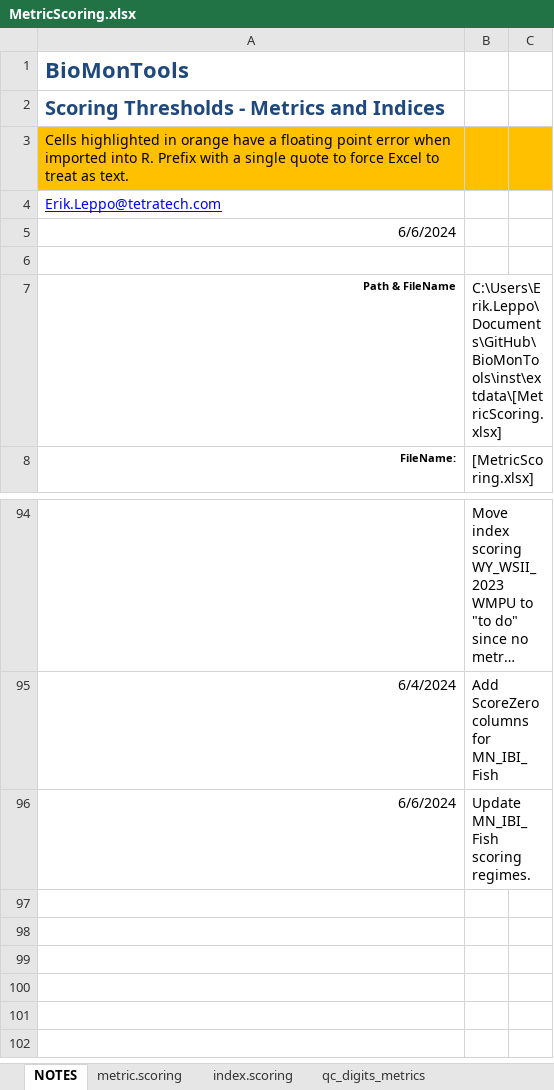
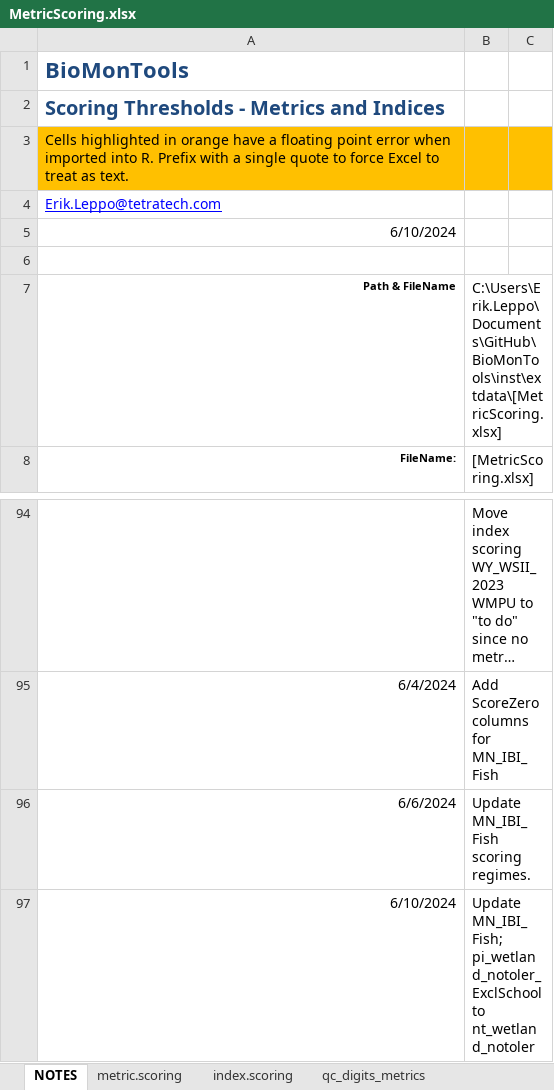
Before and after one commit to leppott/BioMonTools, an Excel workbook: inst/extdata/MetricScoring.xlsx, sheet NOTES, drawn as a sheet; only a part is shown, gaps mark what is left out; long unchanged cells end in …; values as stored, in another font and other column widths than the file's, no borders; table styles not drawn; the diff names each change by its address in the sheet, - before the commit and + after, or states it on an @@ line.

Commit message:
v1.0.2.9035
* refactor: Update MN_Fish_IBI metrics, Issue #111
    + pi_wetland_notoler_ExclSchool to nt_wetland_notoler
        - MetricScoring.xlsx
        - MetricNames.xlsx
        - `metric.values`

```diff
--- a/inst/extdata/MetricScoring.xlsx (sheet NOTES)
+++ b/inst/extdata/MetricScoring.xlsx (sheet NOTES)
-A5: 6/6/2024
+A5: 6/10/2024
+row 97: 6/10/2024 | Update MN_IBI_Fish; pi_wetland_notoler_ExclSchool to nt_wetland_notoler
```
Also changed, not shown: sheet metric.scoring, inst/extdata/MetricNames.xlsx, 6 other files.
